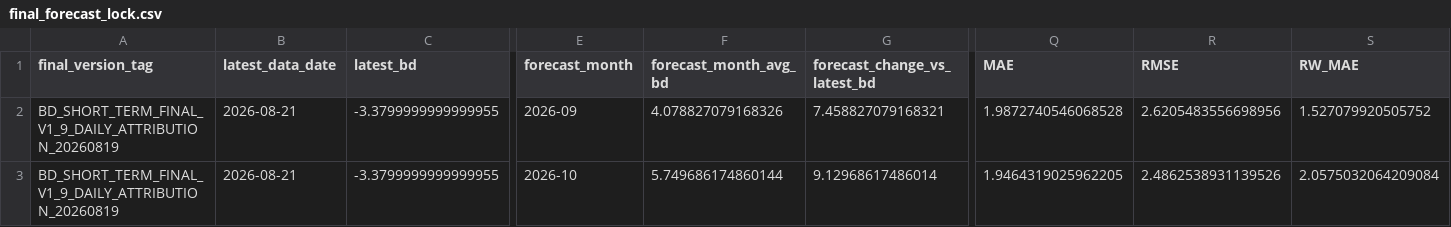
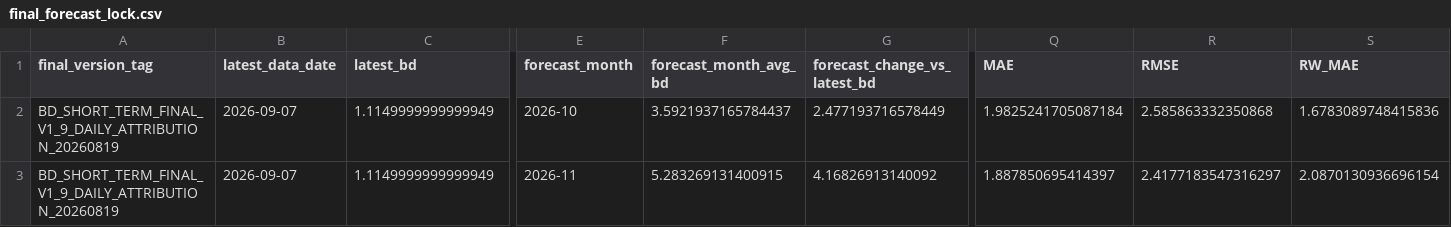
Before and after one commit to zyb0716-svg/bd-daily-report, a CSV file: final_forecast_lock.csv, drawn as a sheet; only a part is shown, gaps mark what is left out; the diff covers the shown part only; the diff names each change by its address in the sheet, - before the commit and + after, or states it on an @@ line.

```diff
--- a/final_forecast_lock.csv
+++ b/final_forecast_lock.csv
-B2:B3 (latest_data_date): 2026-08-21
+B2:B3 (latest_data_date): 2026-09-07
-C2:C3 (latest_bd): -3.3799999999999955
+C2:C3 (latest_bd): 1.1149999999999949
-E2 (forecast_month): 2026-09
+E2 (forecast_month): 2026-10
-F2 (forecast_month_avg_bd): 4.078827079168326
+F2 (forecast_month_avg_bd): 3.5921937165784437
-G2 (forecast_change_vs_latest_bd): 7.458827079168321
+G2 (forecast_change_vs_latest_bd): 2.477193716578449
-Q2 (MAE): 1.9872740546068528
+Q2 (MAE): 1.9825241705087184
-R2 (RMSE): 2.6205483556698956
+R2 (RMSE): 2.585863332350868
-S2 (RW_MAE): 1.527079920505752
+S2 (RW_MAE): 1.6783089748415836
-E3 (forecast_month): 2026-10
+E3 (forecast_month): 2026-11
-F3 (forecast_month_avg_bd): 5.749686174860144
+F3 (forecast_month_avg_bd): 5.283269131400915
-G3 (forecast_change_vs_latest_bd): 9.12968617486014
+G3 (forecast_change_vs_latest_bd): 4.16826913140092
-Q3 (MAE): 1.9464319025962205
+Q3 (MAE): 1.887850695414397
-R3 (RMSE): 2.4862538931139526
+R3 (RMSE): 2.4177183547316297
-S3 (RW_MAE): 2.0575032064209084
+S3 (RW_MAE): 2.0870130936696154
```
Also changed, not shown: 52 edited cells elsewhere in this file, short_term_final_backtest_summary.csv, short_term_final_forecast_summary.csv, 4 other files.
